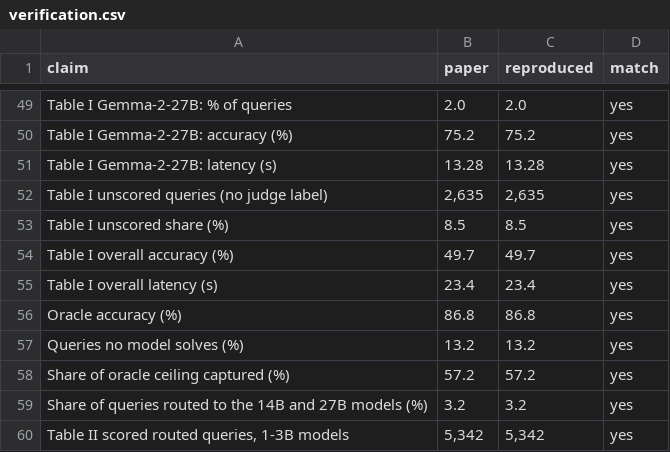
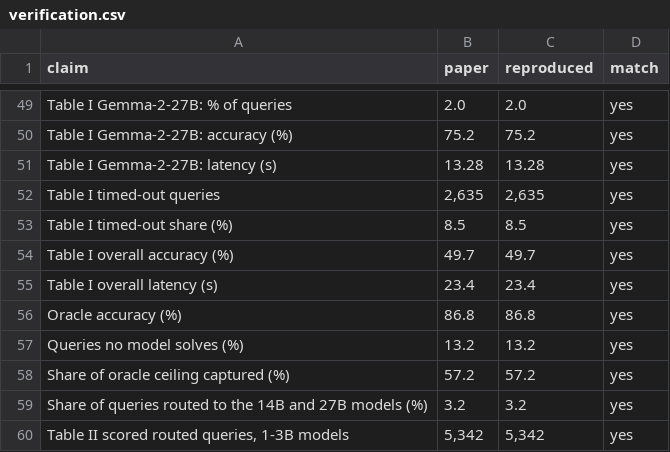
Before and after one commit to bhanuprakashvangala/PickAndSpin, a CSV file: results/verification.csv, drawn as a sheet; only a part is shown, gaps mark what is left out.

```diff
--- a/results/verification.csv
+++ b/results/verification.csv
@@ -51,4 +51,4 @@ Table I Gemma-2-27B: accuracy (%),75.2,75.2,yes
 Table I Gemma-2-27B: latency (s),13.28,13.28,yes
-Table I unscored queries (no judge label),"2,635","2,635",yes
-Table I unscored share (%),8.5,8.5,yes
+Table I timed-out queries,"2,635","2,635",yes
+Table I timed-out share (%),8.5,8.5,yes
 Table I overall accuracy (%),49.7,49.7,yes
```
Also changed, not shown: results/table1_routing.csv, 8 other files.
